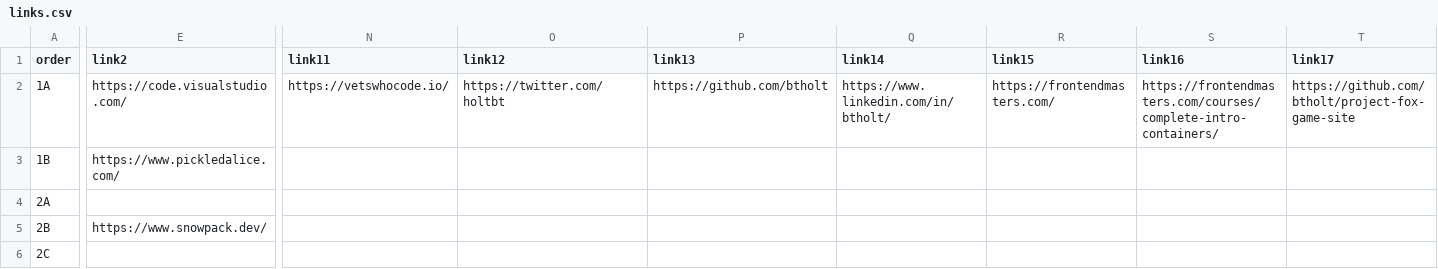
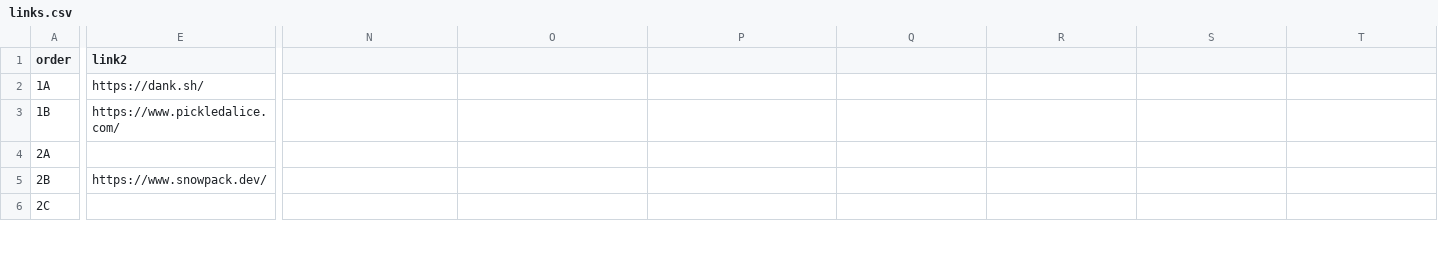
Before and after one commit to atiqueahmedziad/intro-git-workshop, a CSV file: links.csv, drawn as a sheet; only a part is shown, gaps mark what is left out; the diff covers the shown part only; the diff names each change by its address in the sheet, - before the commit and + after, or states it on an @@ line.

```diff
--- a/links.csv
+++ b/links.csv
-N1: link11
+N1: (empty)
-O1: link12
+O1: (empty)
-P1: link13
+P1: (empty)
-Q1: link14
+Q1: (empty)
-R1: link15
+R1: (empty)
-S1: link16
+S1: (empty)
-T1: link17
+T1: (empty)
-E2 (link2): https://code.visualstudio.com/
+E2 (link2): https://dank.sh/
-N2: https://vetswhocode.io/
+N2: (empty)
-O2: https://twitter.com/holtbt
+O2: (empty)
-P2: https://github.com/btholt
+P2: (empty)
-Q2: https://www.linkedin.com/in/btholt/
+Q2: (empty)
-R2: https://frontendmasters.com/
+R2: (empty)
-S2: https://frontendmasters.com/courses/complete-intro-containers/
+S2: (empty)
-T2: https://github.com/btholt/project-fox-game-site
+T2: (empty)
```
Also changed, not shown: 8 edited cells elsewhere in this file, 45 other files.
